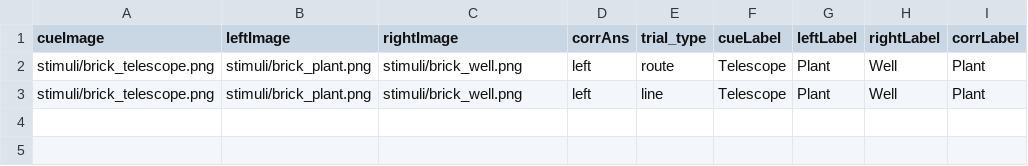
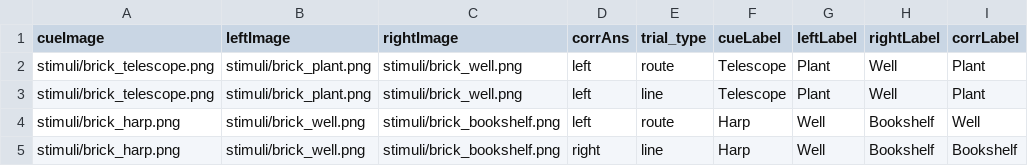
Before and after one commit to GavinStark87/GraphMaze_Navigation, a CSV file: nav_task_practice_brick.csv, drawn as a sheet; the diff names each change by its address in the sheet, - before the commit and + after, or states it on an @@ line.

```diff
--- a/nav_task_practice_brick.csv
+++ b/nav_task_practice_brick.csv
+row 4: stimuli/brick_harp.png | stimuli/brick_well.png | stimuli/brick_bookshelf.png | left | route | Harp | Well | Bookshelf | Well
+row 5: stimuli/brick_harp.png | stimuli/brick_well.png | stimuli/brick_bookshelf.png | right | line | Harp | Well | Bookshelf | Bookshelf
```
Also changed, not shown: nav_task_practice_hedge.csv, 6 other files.
